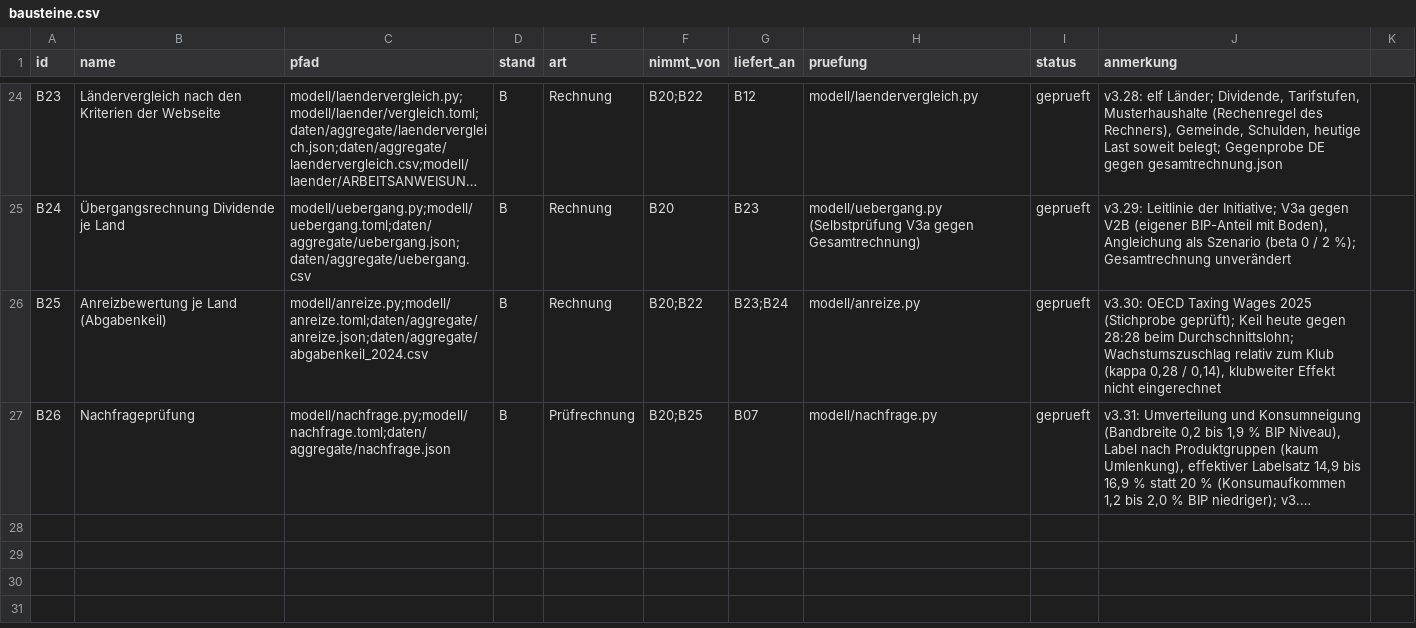
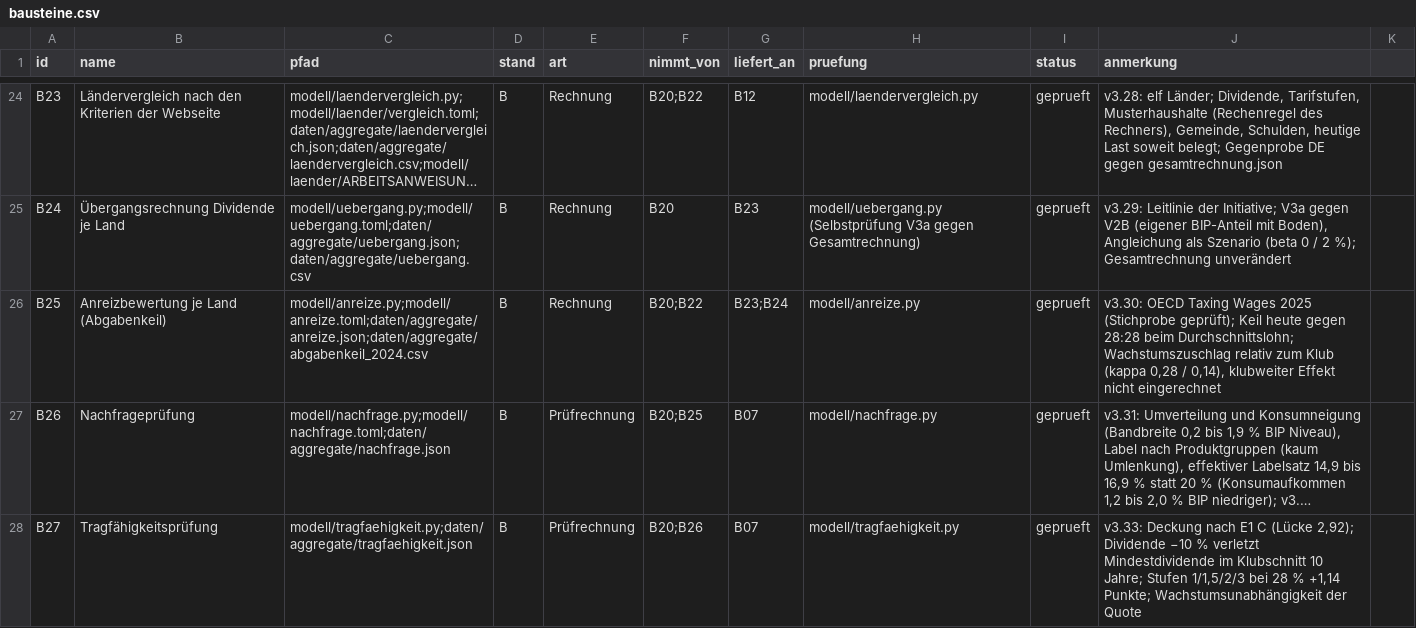
Before and after one commit to archicrowd/2828, a CSV file: projekt/bausteine.csv, drawn as a sheet; only a part is shown, gaps mark what is left out; long unchanged cells end in …; the diff names each change by its address in the sheet, - before the commit and + after, or states it on an @@ line.

```diff
--- a/projekt/bausteine.csv
+++ b/projekt/bausteine.csv
+row 28: B27 | Tragfähigkeitsprüfung | modell/tragfaehigkeit.py;daten/aggregate/tragfaehigkeit.json | B | Prüfrechnung | B20;B26 | B07 | modell/tragfaehigkeit.py | geprueft | v3.33: Deckung nach E1 C (Lücke 2,92); Dividende −10 % verletzt Mindestdividende im Klubschnitt 10 Jahre; Stufen 1/1,5/2/3 bei 28 % +1,14 Punkte; Wachstumsunabhängigkeit der Quote
```
Also changed, not shown: daten/aggregate/konzept_pruefung.csv, 26 other files.
